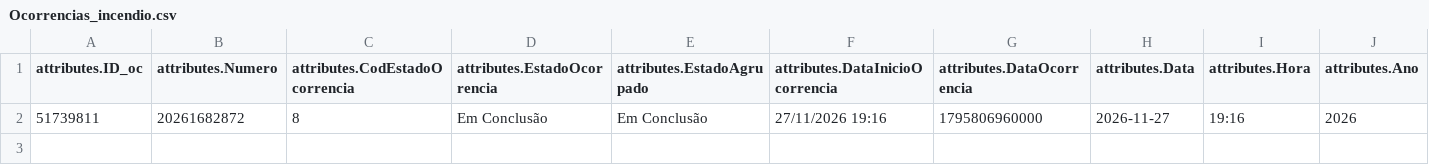
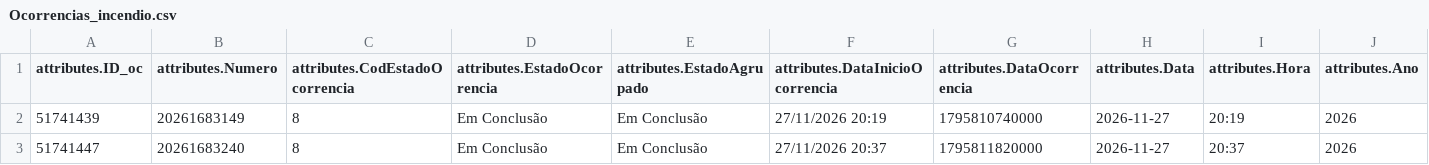
Before and after one commit to CatiaBarros/occurrence-data-collector, a CSV file: Ocorrencias_incendio.csv, drawn as a sheet; only a part is shown; removed rows and columns are numbered as before the commit, all else as after; rows hold the shown columns only; the diff names each change by its address in the sheet, - before the commit and + after, or states it on an @@ line.

```diff
--- a/Ocorrencias_incendio.csv
+++ b/Ocorrencias_incendio.csv
-row 2: 51739811 | 20261682872 | 8 | Em Conclusão | Em Conclusão | 27/11/2026 19:16 | 1795806960000 | 2026-11-27 | 19:16 | 2026
+row 2: 51741439 | 20261683149 | 8 | Em Conclusão | Em Conclusão | 27/11/2026 20:19 | 1795810740000 | 2026-11-27 | 20:19 | 2026
+row 3: 51741447 | 20261683240 | 8 | Em Conclusão | Em Conclusão | 27/11/2026 20:37 | 1795811820000 | 2026-11-27 | 20:37 | 2026
```
Also changed, not shown: Ocorrencias_mau_tempo.csv, 2 other files.
